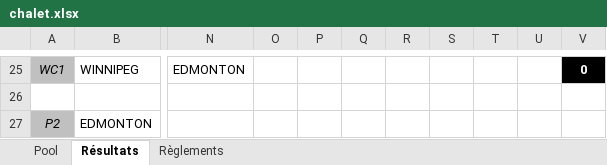
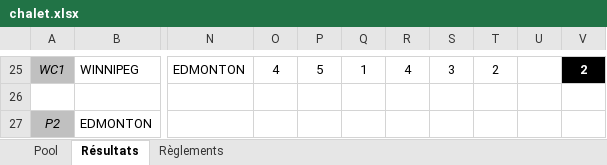
Before and after one commit to staker4/pool, an Excel workbook: chalet.xlsx, sheet Résultats, drawn as a sheet; only a part is shown, gaps mark what is left out; values as stored, in another font and other column widths than the file's, no borders; conditional formats not drawn; the diff covers the shown part only; the diff names each change by its address in the sheet, - before the commit and + after, or states it on an @@ line.

```diff
--- a/chalet.xlsx (sheet Résultats)
+++ b/chalet.xlsx (sheet Résultats)
-O25: (empty)
+O25: 4
-P25: (empty)
+P25: 5
-Q25: (empty)
+Q25: 1
-R25: (empty)
+R25: 4
-S25: (empty)
+S25: 3
-T25: (empty)
+T25: 2
-V25: 0
+V25: 2
```
Also changed, not shown: 4 added rows, 4 removed rows and 55 edited cells elsewhere in this sheet, sheet Pool, hidden cells, 2 other files.
